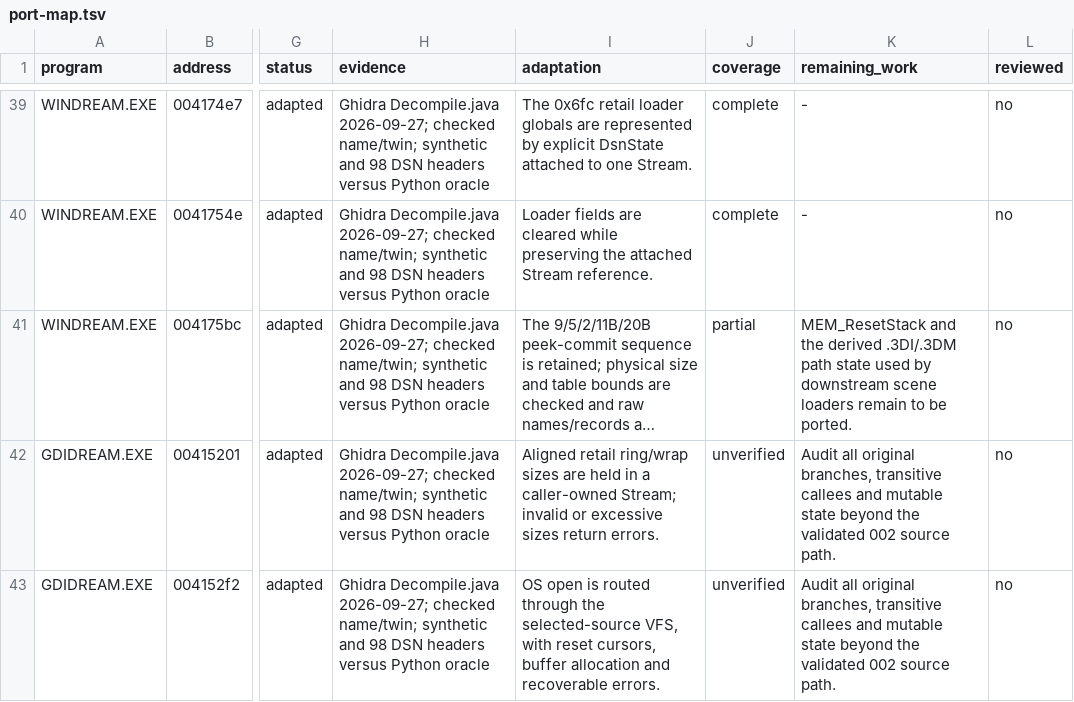
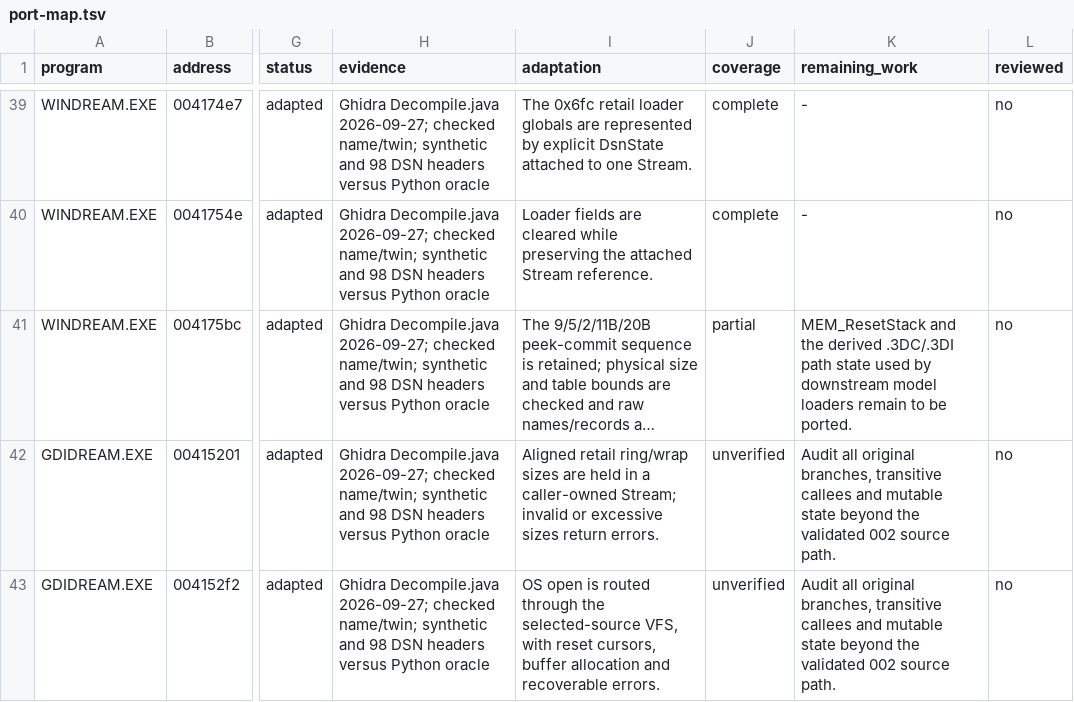
Before and after one commit to jlagedo/dreams-to-reality-re, a TSV file: opendreams/port-map.tsv, drawn as a sheet; only a part is shown, gaps mark what is left out; long unchanged cells end in …; the diff covers the shown part only; the diff names each change by its address in the sheet, - before the commit and + after, or states it on an @@ line.

Commit message:
Correct DSN derived path coverage research

```diff
--- a/opendreams/port-map.tsv
+++ b/opendreams/port-map.tsv
-K41 (remaining_work): …the derived .3DI/.3DM path state used by downstream scene loaders remain…
+K41 (remaining_work): …the derived .3DC/.3DI path state used by downstream model loaders remain…
```
Also changed, not shown: 1 edited cell elsewhere in this file, 3 other files.
